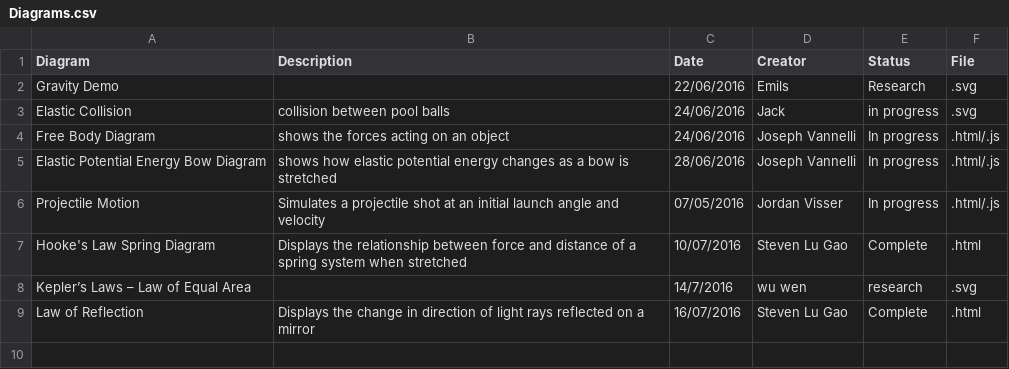
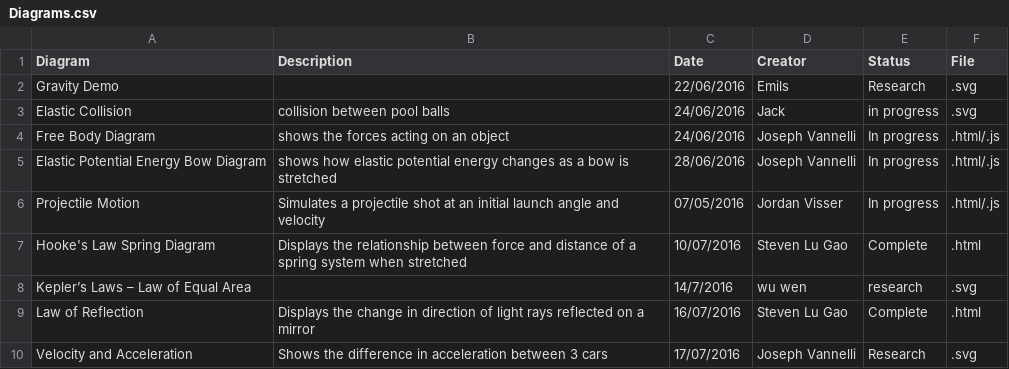
Before and after one commit to UPOD-2016/upod_docs, a CSV file: Graphics/Diagrams.csv, drawn as a sheet.

Commit message:
Update Diagrams.csv

```diff
--- a/Graphics/Diagrams.csv
+++ b/Graphics/Diagrams.csv
@@ -9 +9,2 @@ Kepler’s Laws – Law of Equal Area, ,14/7/2016,wu wen,research,.svg
 Law of Reflection,Displays the change in direction of light rays reflected on a mirror,16/07/2016,Steven Lu Gao,Complete,.html
+Velocity and Acceleration,Shows the difference in acceleration between 3 cars,17/07/2016,Joseph Vannelli,Research,.svg
```
